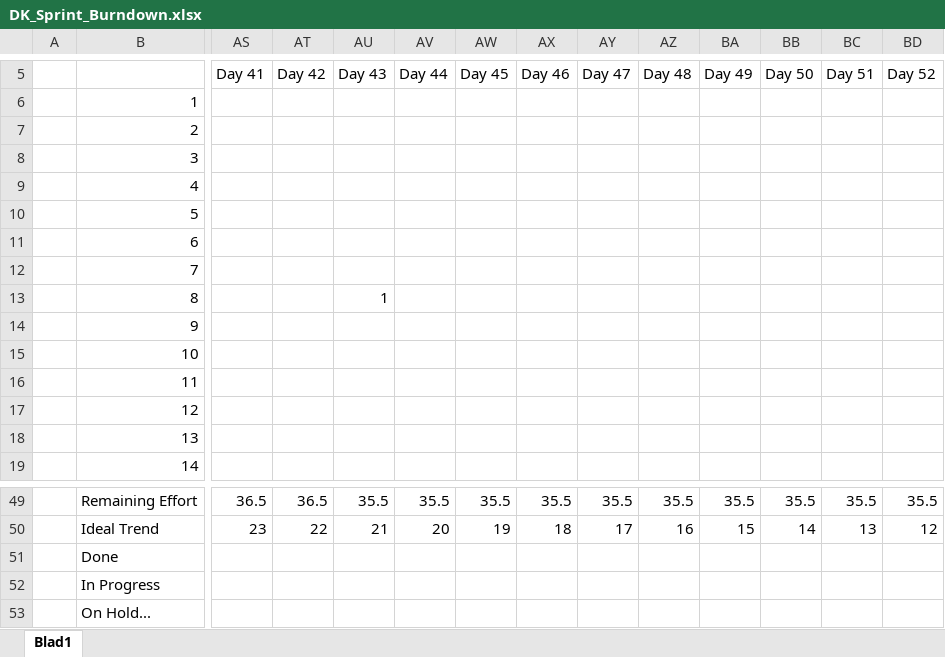
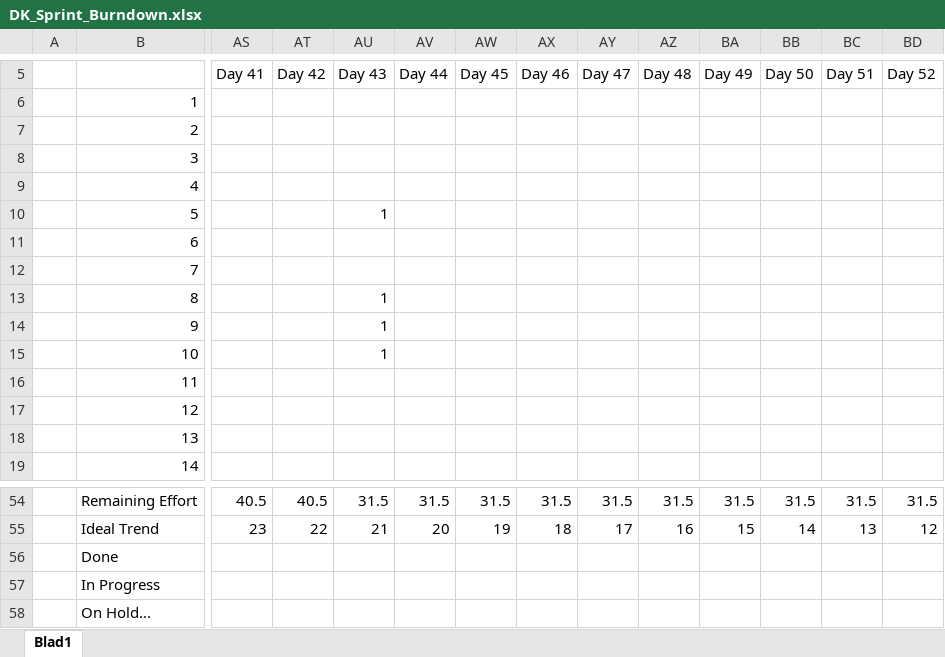
Before and after one commit to Allen16081992/DonkeyTravel, an Excel workbook: Documentatie/DK_Sprint_Burndown.xlsx, sheet Blad1, drawn as a sheet; only a part is shown, gaps mark what is left out; values as stored, in another font and other column widths than the file's, no cell formats; charts and pictures not drawn; addresses are those after the commit; the diff covers the shown part only; the diff names each change by its address in the sheet, - before the commit and + after, or states it on an @@ line.

```diff
--- a/Documentatie/DK_Sprint_Burndown.xlsx (sheet Blad1)
+++ b/Documentatie/DK_Sprint_Burndown.xlsx (sheet Blad1)
-AU10: (empty)
+AU10: 1
-AU14:AU15: (empty)
+AU14:AU15: 1
-AS54: 36.5
+AS54: 40.5
-AT54: 36.5
+AT54: 40.5
-AU54: 35.5
+AU54: 31.5
-AV54: 35.5
+AV54: 31.5
-AW54: 35.5
+AW54: 31.5
-AX54: 35.5
+AX54: 31.5
-AY54: 35.5
+AY54: 31.5
-AZ54: 35.5
+AZ54: 31.5
-BA54: 35.5
+BA54: 31.5
-BB54: 35.5
+BB54: 31.5
-BC54: 35.5
+BC54: 31.5
-BD54: 35.5
+BD54: 31.5
```
Also changed, not shown: 5 added rows and 46 edited cells elsewhere in this sheet, cell formats, formulas that keep their value, charts or pictures, 9 other files.
